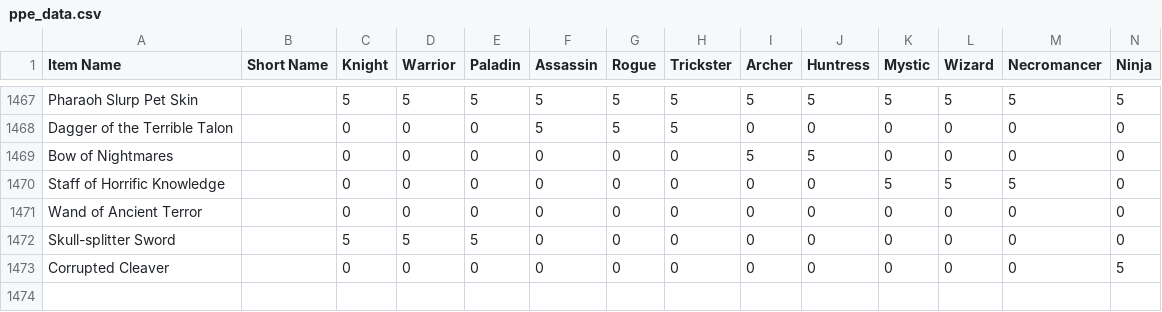
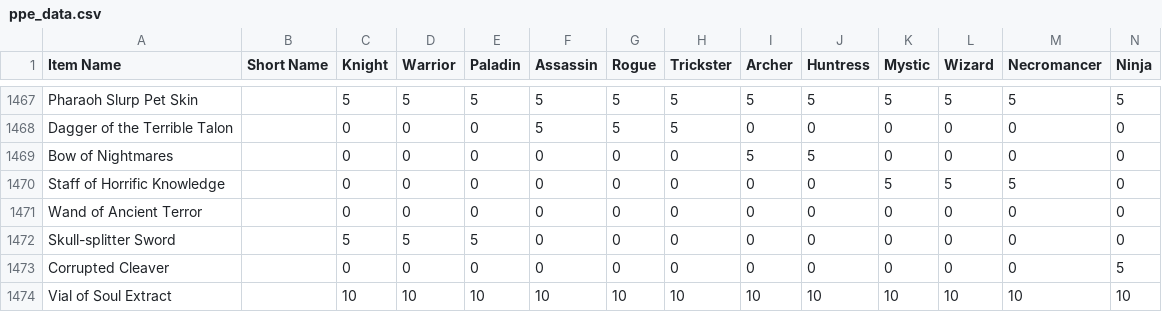
Before and after one commit to Sanketh7/contest-bot, a CSV file: ppe_data.csv, drawn as a sheet; only a part is shown, gaps mark what is left out; rows hold the shown columns only; the diff names each change by its address in the sheet, - before the commit and + after, or states it on an @@ line.

Commit message:
points update

```diff
--- a/ppe_data.csv
+++ b/ppe_data.csv
+row 1474: Vial of Soul Extract |  | 10 | 10 | 10 | 10 | 10 | 10 | 10 | 10 | 10 | 10 | 10 | 10
```
